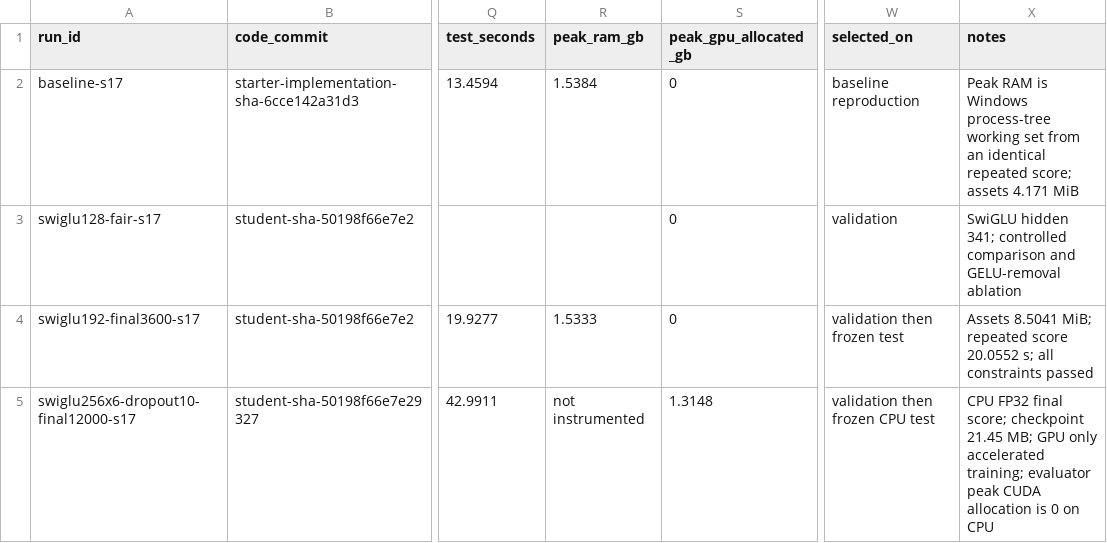
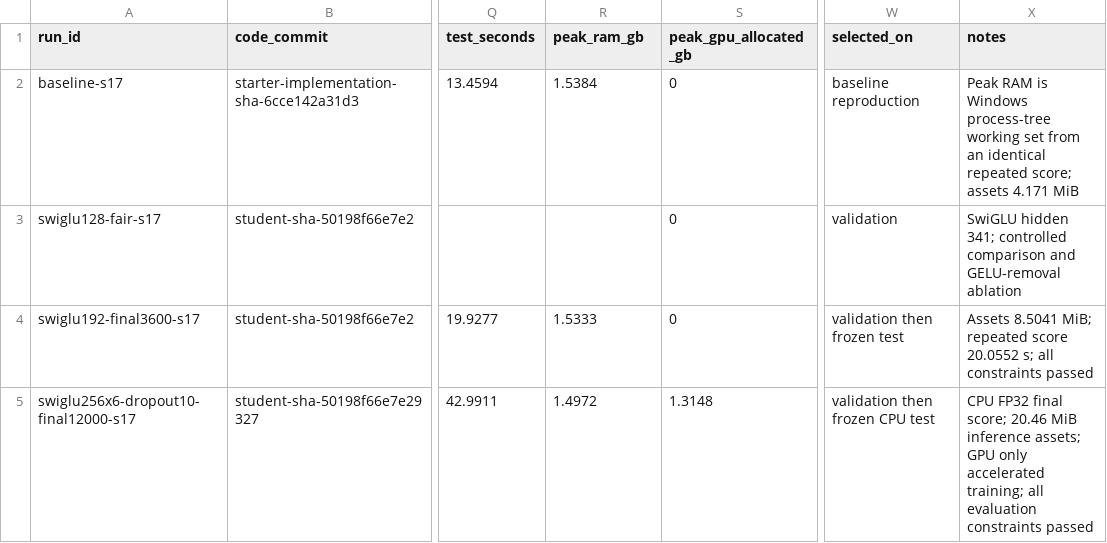
Before and after one commit to ZOEPH123456789/DASE7506-MP1-SwiGLU, a CSV file: report/RUN_LOG.csv, drawn as a sheet; only a part is shown, gaps mark what is left out; the diff names each change by its address in the sheet, - before the commit and + after, or states it on an @@ line.

Commit message:
Correct final report figures and resource evidence

```diff
--- a/report/RUN_LOG.csv
+++ b/report/RUN_LOG.csv
-R5 (peak_ram_gb): not instrumented
+R5 (peak_ram_gb): 1.4972
-X5 (notes): …final score; checkpoint 21.45 MB; GPU only accelerated training; evaluator peak CUDA allocation is 0 on CPU
+X5 (notes): …final score; 20.46 MiB inference assets; GPU only accelerated training; all evaluation constraints passed
```
Also changed, not shown: 5 other files.
